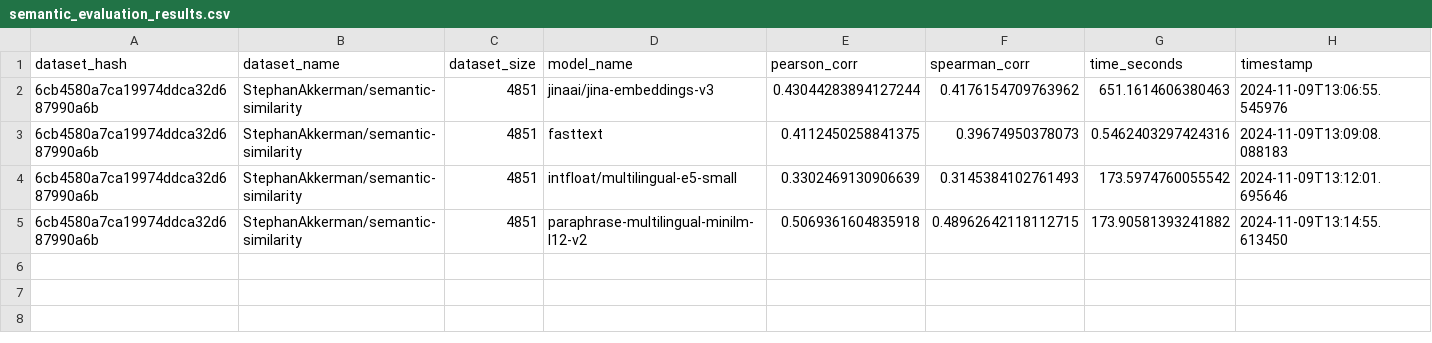
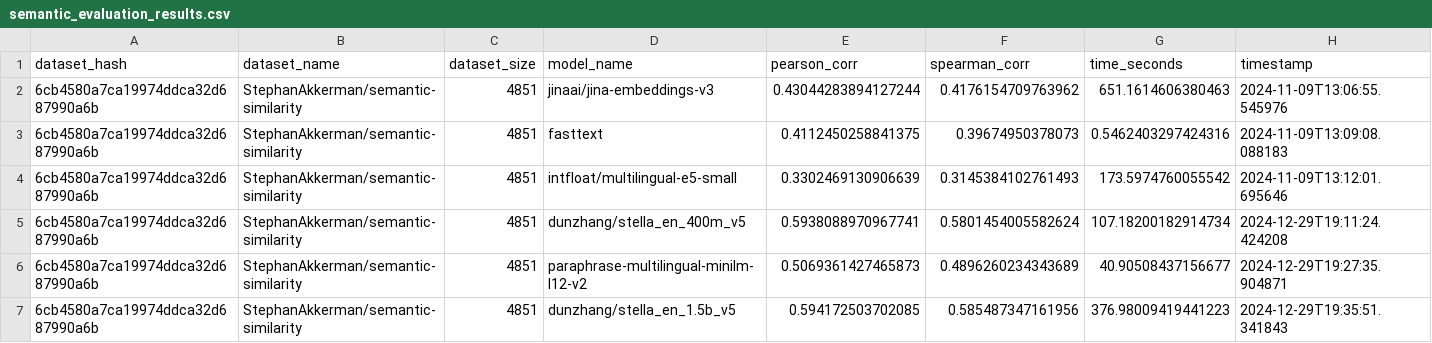
Before and after one commit to StephanAkkerman/FluentAI, a CSV file: logs/semantic_evaluation_results.csv, drawn as a sheet.

Commit message:
Added new semantic sim model + fix eval + update requirements

```diff
--- a/logs/semantic_evaluation_results.csv
+++ b/logs/semantic_evaluation_results.csv
@@ -4,2 +4,4 @@ dataset_hash,dataset_name,dataset_size,model_name,pearson_corr,spearman_corr,tim
 6cb4580a7ca19974ddca32d687990a6b,StephanAkkerman/semantic-similarity,4851,intfloat/multilingual-e5-small,0.3302469130906639,0.3145384102761493,173.5974760055542,2024-11-09T13:12:01.695646
-6cb4580a7ca19974ddca32d687990a6b,StephanAkkerman/semantic-similarity,4851,paraphrase-multilingual-minilm-l12-v2,0.5069361604835918,0.48962642118112715,173.90581393241882,2024-11-09T13:14:55.613450
+6cb4580a7ca19974ddca32d687990a6b,StephanAkkerman/semantic-similarity,4851,dunzhang/stella_en_400m_v5,0.5938088970967741,0.5801454005582624,107.18200182914734,2024-12-29T19:11:24.424208
+6cb4580a7ca19974ddca32d687990a6b,StephanAkkerman/semantic-similarity,4851,paraphrase-multilingual-minilm-l12-v2,0.5069361427465873,0.4896260234343689,40.90508437156677,2024-12-29T19:27:35.904871
+6cb4580a7ca19974ddca32d687990a6b,StephanAkkerman/semantic-similarity,4851,dunzhang/stella_en_1.5b_v5,0.594172503702085,0.585487347161956,376.98009419441223,2024-12-29T19:35:51.341843
```
Also changed, not shown: 6 other files.
